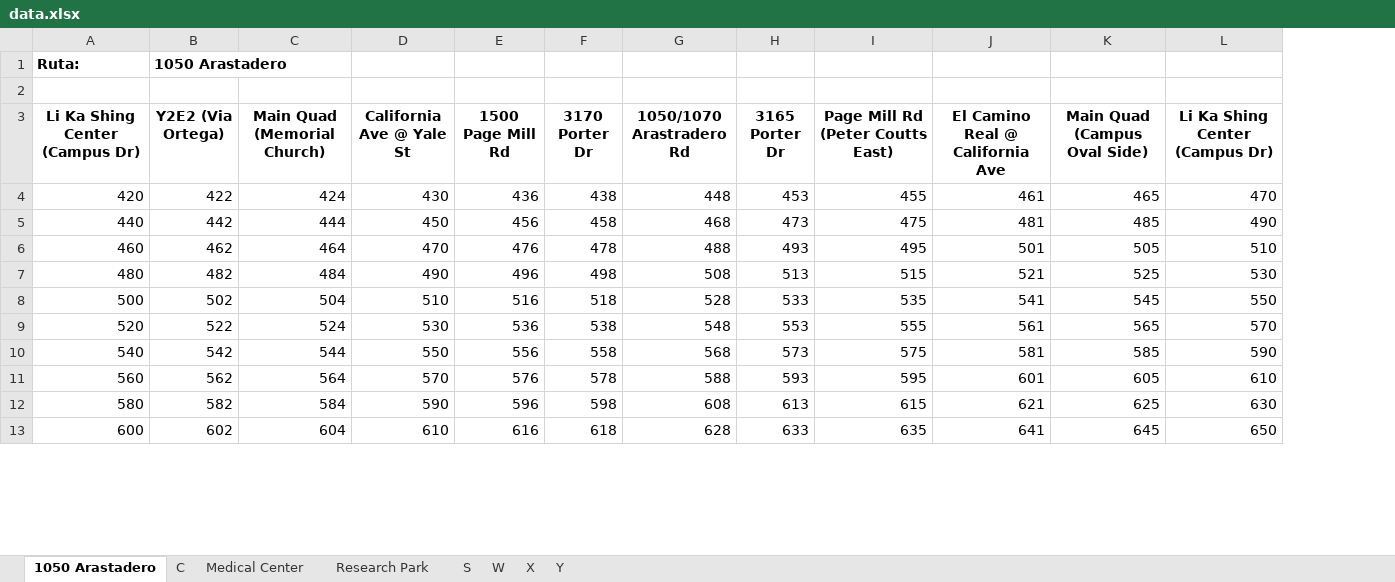
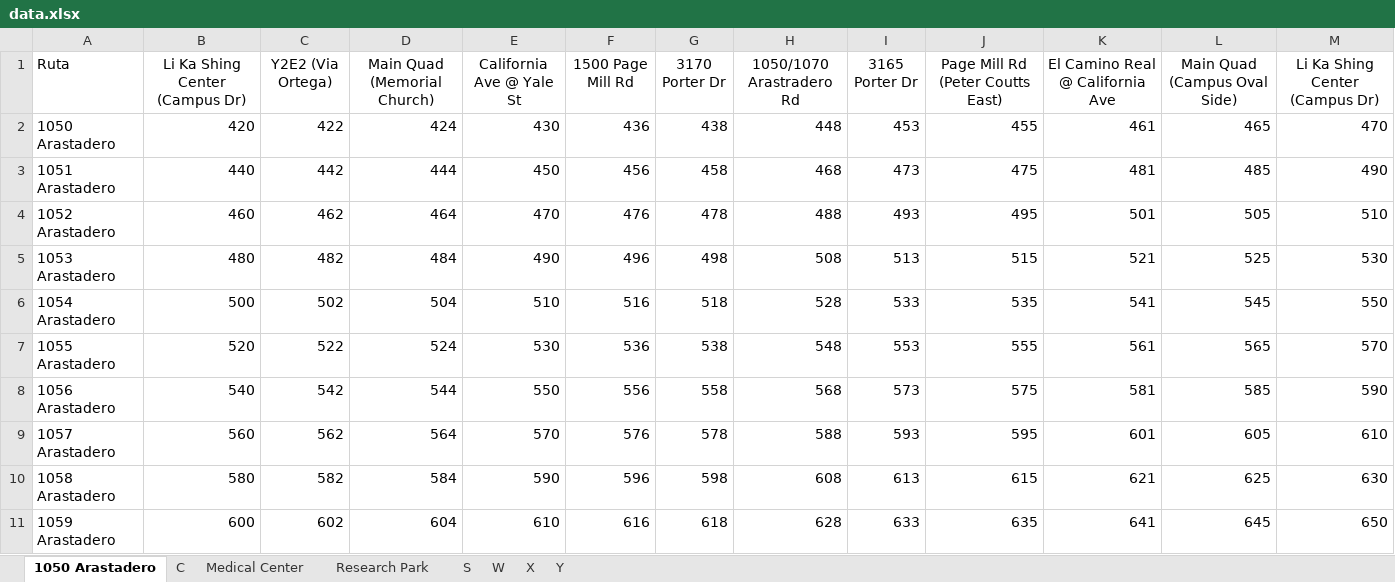
Before and after one commit to lvvanegas10/Networks, an Excel workbook: data.xlsx, sheet 1050 Arastadero, drawn as a sheet; only a part is shown; values as stored, in another font and other column widths than the file's, no borders; removed rows and columns are numbered as before the commit, all else as after; the diff names each change by its address in the sheet, - before the commit and + after, or states it on an @@ line.

```diff
--- a/data.xlsx (sheet 1050 Arastadero)
+++ b/data.xlsx (sheet 1050 Arastadero)
+column A (Ruta), rows 2-11: 1050 Arastadero | 1051 Arastadero | 1052 Arastadero | 1053 Arastadero | 1054 Arastadero | 1055 Arastadero | 1056 Arastadero | 1057 Arastadero | 1058 Arastadero | 1059 Arastadero
-row 1: Ruta: | 1050 Arastadero
-row 2: (empty)
-B1:M1 bold: on
+B1:M1 bold: off
```
Also changed, not shown: sheet C, sheet Medical Center, sheet X, sheet S, sheet Y, sheet Research Park, 1 more sheet.
